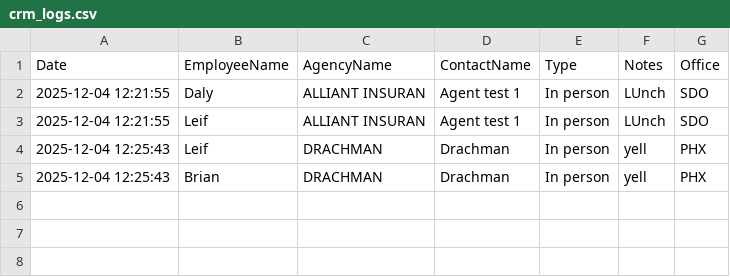
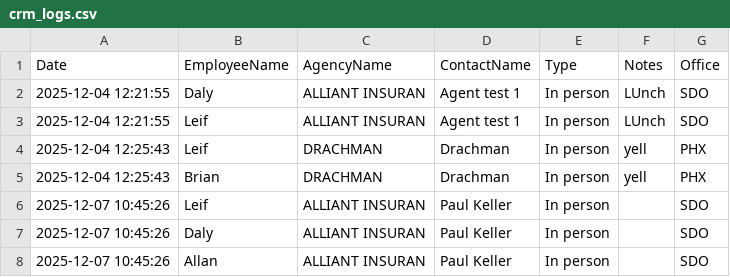
Before and after one commit to Leif-oss/CRMAPP, a CSV file: crm_logs.csv, drawn as a sheet.

Commit message:
Sync working CRM app data and code
# Conflicts:
#	crm_agencies.csv
#	crm_contacts.csv
#	crm_logs.csv

```diff
--- a/crm_logs.csv
+++ b/crm_logs.csv
@@ -5 +5,4 @@ Date,EmployeeName,AgencyName,ContactName,Type,Notes,Office
 2025-12-04 12:25:43,Brian,DRACHMAN,Drachman,In person,yell,PHX
+2025-12-07 10:45:26,Leif,ALLIANT INSURAN,Paul Keller,In person,,SDO
+2025-12-07 10:45:26,Daly,ALLIANT INSURAN,Paul Keller,In person,,SDO
+2025-12-07 10:45:26,Allan,ALLIANT INSURAN,Paul Keller,In person,,SDO
```
Also changed, not shown: crm_agencies.csv, 1 other file.
